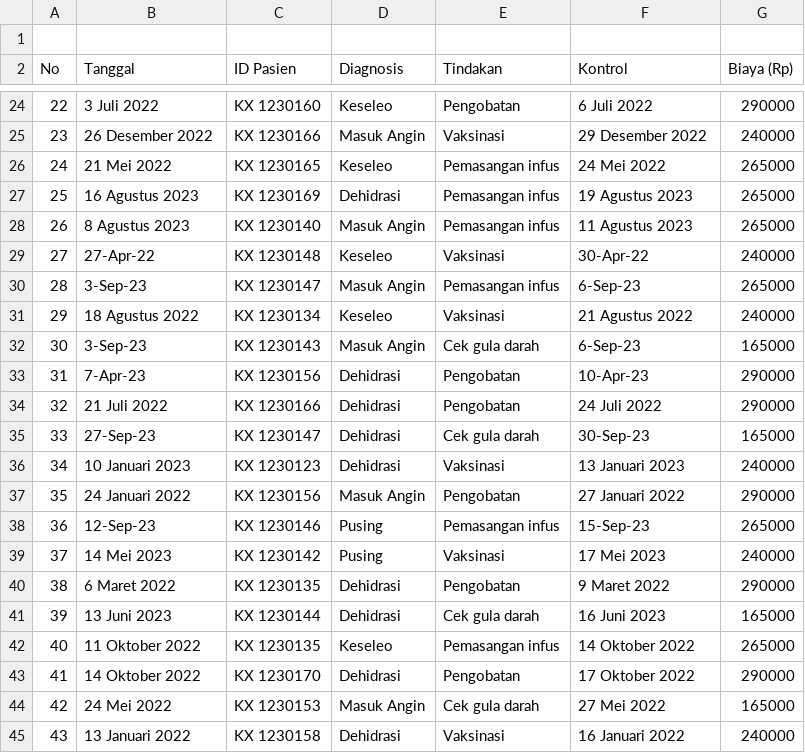
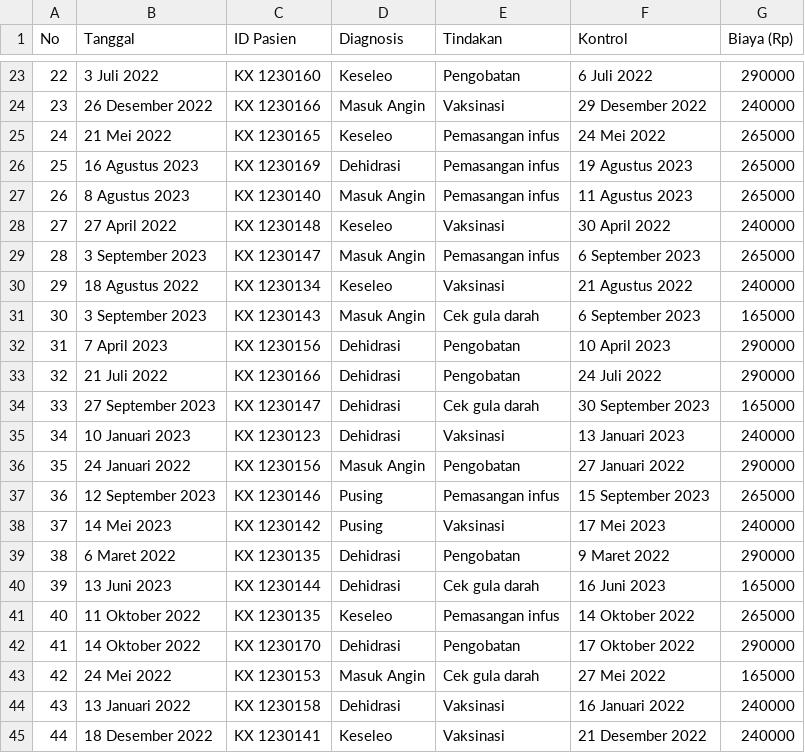
Before and after one commit to Azekhiel/TUBES-PMC, a CSV file: integrasi/DataPMC20232024 - Riwayat Datang, Diag,, Tindakan.csv, drawn as a sheet; only a part is shown, gaps mark what is left out; the shorter side is filled out with more unchanged rows; the diff covers the shown part only.

```diff
--- a/integrasi/DataPMC20232024 - Riwayat Datang, Diag,, Tindakan.csv
+++ b/integrasi/DataPMC20232024 - Riwayat Datang, Diag,, Tindakan.csv
@@ -1,2 +1 @@
-,,,,,,
 No,Tanggal,ID Pasien,Diagnosis,Tindakan,Kontrol,Biaya (Rp)
@@ -28,12 +27,12 @@ No,Tanggal,ID Pasien,Diagnosis,Tindakan,Kontrol,Biaya (Rp)
 26,8 Agustus 2023,KX 1230140,Masuk Angin,Pemasangan infus,11 Agustus 2023,265000
-27,27-Apr-22,KX 1230148,Keseleo,Vaksinasi,30-Apr-22,240000
-28,3-Sep-23,KX 1230147,Masuk Angin,Pemasangan infus,6-Sep-23,265000
+27,27 April 2022,KX 1230148,Keseleo,Vaksinasi,30 April 2022,240000
+28,3 September 2023,KX 1230147,Masuk Angin,Pemasangan infus,6 September 2023,265000
 29,18 Agustus 2022,KX 1230134,Keseleo,Vaksinasi,21 Agustus 2022,240000
-30,3-Sep-23,KX 1230143,Masuk Angin,Cek gula darah,6-Sep-23,165000
-31,7-Apr-23,KX 1230156,Dehidrasi,Pengobatan,10-Apr-23,290000
+30,3 September 2023,KX 1230143,Masuk Angin,Cek gula darah,6 September 2023,165000
+31,7 April 2023,KX 1230156,Dehidrasi,Pengobatan,10 April 2023,290000
 32,21 Juli 2022,KX 1230166,Dehidrasi,Pengobatan,24 Juli 2022,290000
-33,27-Sep-23,KX 1230147,Dehidrasi,Cek gula darah,30-Sep-23,165000
+33,27 September 2023,KX 1230147,Dehidrasi,Cek gula darah,30 September 2023,165000
 34,10 Januari 2023,KX 1230123,Dehidrasi,Vaksinasi,13 Januari 2023,240000
 35,24 Januari 2022,KX 1230156,Masuk Angin,Pengobatan,27 Januari 2022,290000
-36,12-Sep-23,KX 1230146,Pusing,Pemasangan infus,15-Sep-23,265000
+36,12 September 2023,KX 1230146,Pusing,Pemasangan infus,15 September 2023,265000
 37,14 Mei 2023,KX 1230142,Pusing,Vaksinasi,17 Mei 2023,240000
```
Also changed, not shown: 35 edited cells elsewhere in this file, integrasi/DataPMC20232024 - Data Pasien.csv, 9 other files.
